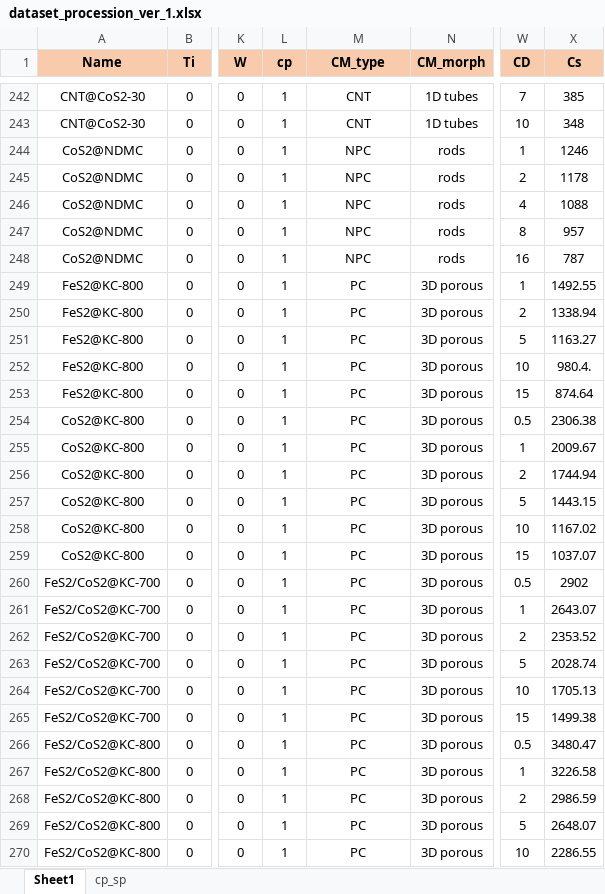
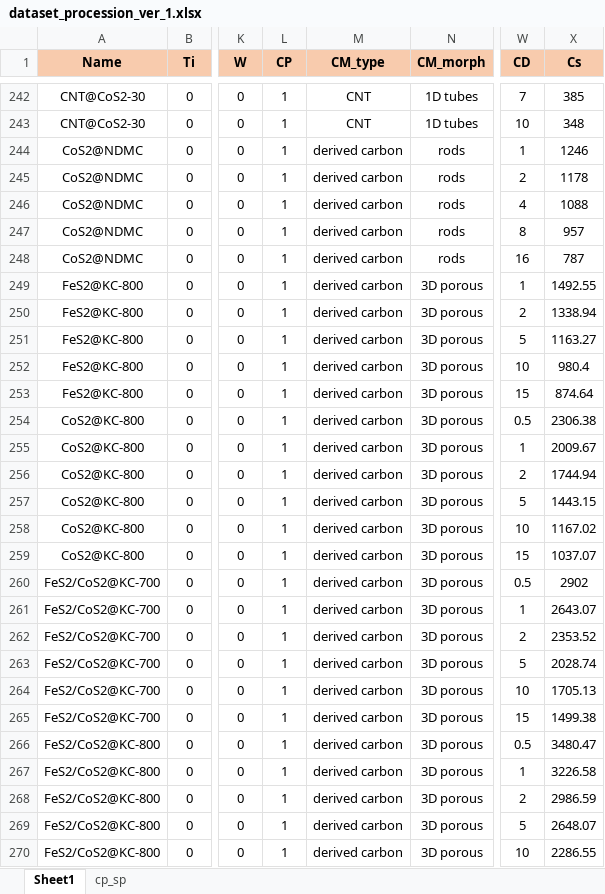
Before and after one commit to YYCHEN2001/MS2_C, an Excel workbook: data/dataset_procession_ver_1.xlsx, sheet Sheet1, drawn as a sheet; only a part is shown, gaps mark what is left out; values as stored, in another font and other column widths than the file's, no borders; the diff covers the shown part only; the diff names each change by its address in the sheet, - before the commit and + after, or states it on an @@ line.

```diff
--- a/data/dataset_procession_ver_1.xlsx (sheet Sheet1)
+++ b/data/dataset_procession_ver_1.xlsx (sheet Sheet1)
-L1: cp
+L1: CP
-M244:M248 (CM_type): NPC
+M244:M248 (CM_type): derived carbon
-M249:M270 (CM_type): PC
+M249:M270 (CM_type): derived carbon
-X252 (Cs): 980.4.
+X252 (Cs): 980.4
```
Also changed, not shown: 190 edited cells elsewhere in this sheet, 18 other files.
